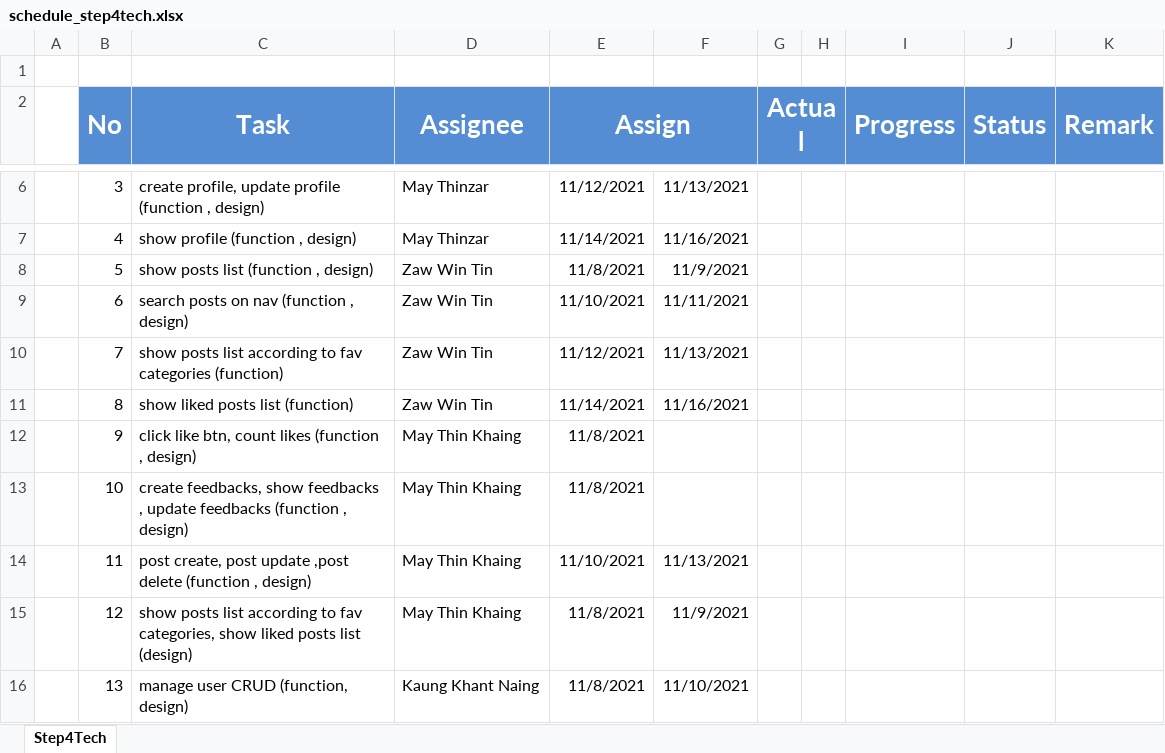
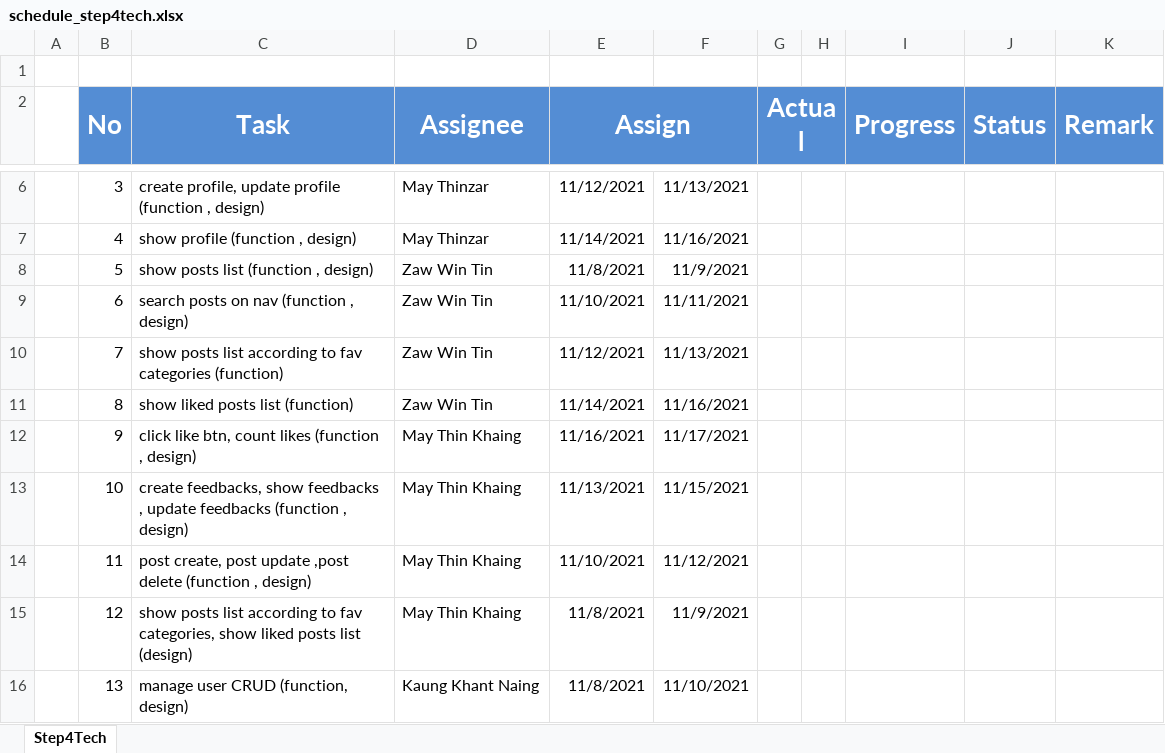
Before and after one commit to Kyrios16/step4tech, an Excel workbook: doc/schedule_step4tech.xlsx, sheet Step4Tech, drawn as a sheet; only a part is shown, gaps mark what is left out; values as stored, in another font and other column widths than the file's, no borders; charts and pictures not drawn; the diff names each change by its address in the sheet, - before the commit and + after, or states it on an @@ line.

Commit message:
[main] Update schedule

```diff
--- a/doc/schedule_step4tech.xlsx (sheet Step4Tech)
+++ b/doc/schedule_step4tech.xlsx (sheet Step4Tech)
-E12 (Assign): 11/8/2021
+E12 (Assign): 11/16/2021
-F12: (empty)
+F12: 11/17/2021
-E13 (Assign): 11/8/2021
+E13 (Assign): 11/13/2021
-F13: (empty)
+F13: 11/15/2021
-F14: 11/13/2021
+F14: 11/12/2021
```
